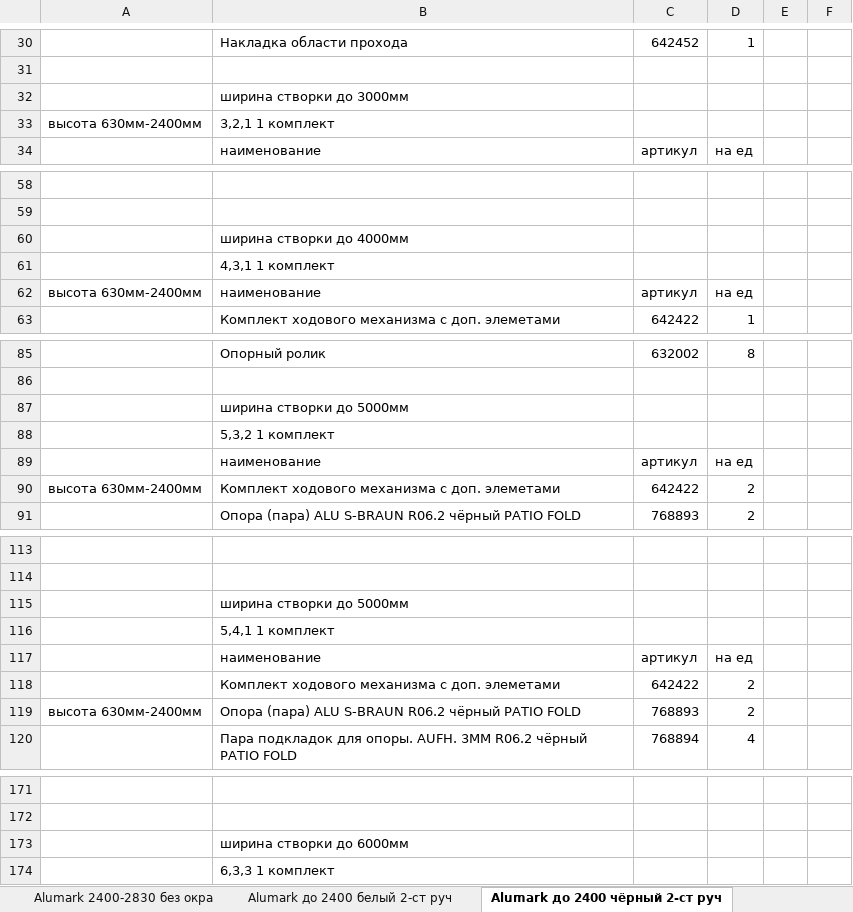
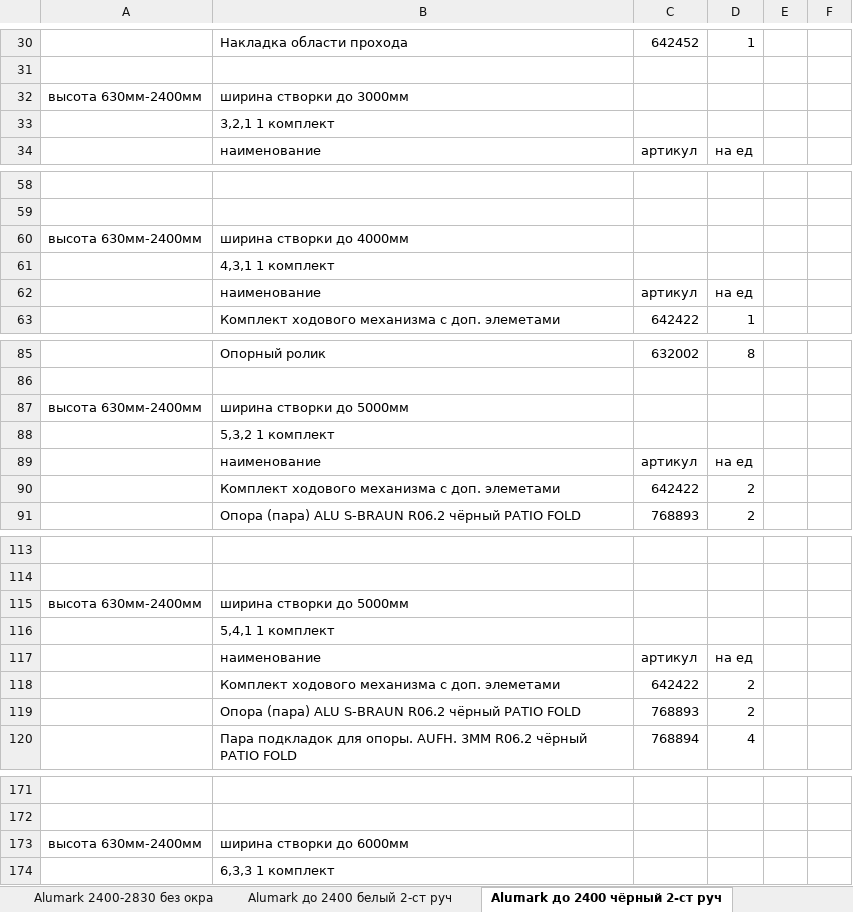
Before and after one commit to boharasirshak/door-picker, an Excel workbook: data/Alumark S70.xlsx, sheet Alumark до 2400 чёрный 2-ст руч, drawn as a sheet; only a part is shown, gaps mark what is left out; values as stored, in another font and other column widths than the file's, no borders; charts and pictures not drawn; removed rows and columns are numbered as before the commit, all else as after; the diff covers the shown part only; the diff names each change by its address in the sheet, - before the commit and + after, or states it on an @@ line.

```diff
--- a/data/Alumark S70.xlsx (sheet Alumark до 2400 чёрный 2-ст руч)
+++ b/data/Alumark S70.xlsx (sheet Alumark до 2400 чёрный 2-ст руч)
-row 32:  | ширина створки до 3000мм
-B32: 3,2,1 1 комплект
+B32: ширина створки до 3000мм
+row 33:  | 3,2,1 1 комплект
-A60: (empty)
+A60: высота 630мм-2400мм
-A62: высота 630мм-2400мм
+A62: (empty)
-A87: (empty)
+A87: высота 630мм-2400мм
-A90: высота 630мм-2400мм
+A90: (empty)
-A115: (empty)
+A115: высота 630мм-2400мм
-A119: высота 630мм-2400мм
+A119: (empty)
-A173: (empty)
+A173: высота 630мм-2400мм
```
Also changed, not shown: 15 edited cells elsewhere in this sheet, sheet Alumark 2400-2830 чёрный 2-ст р, sheet Alumark 2400-2830 чёрный, 1 other file.
